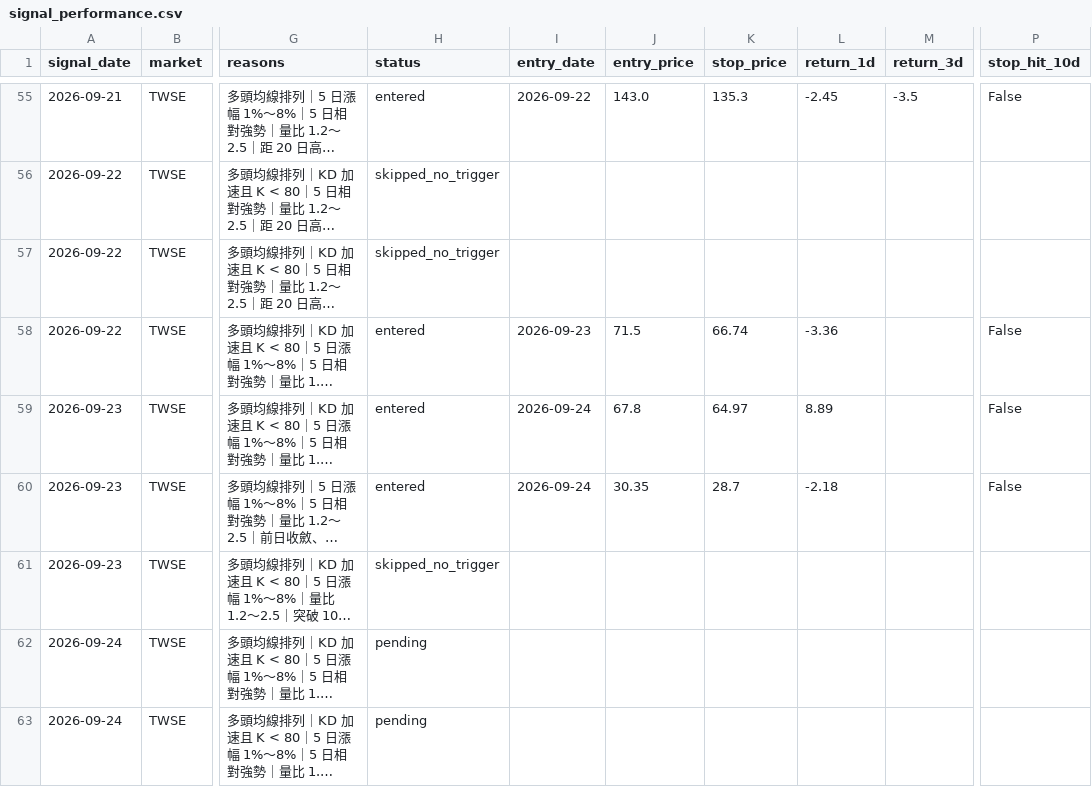
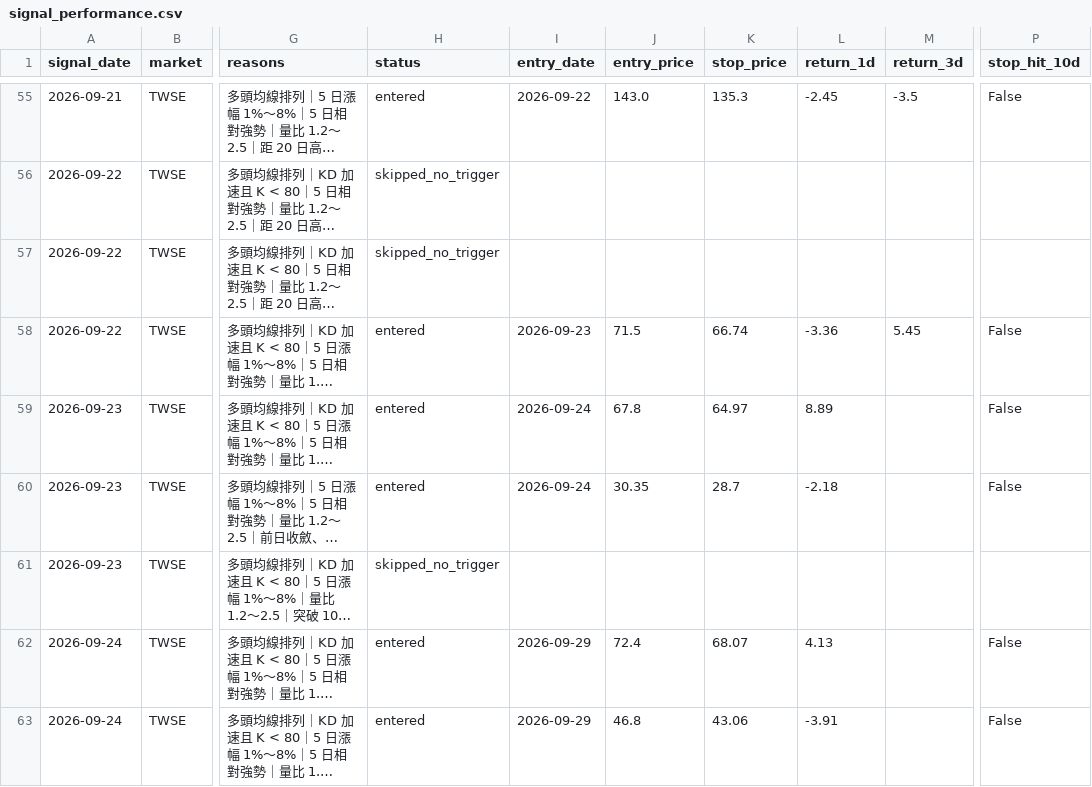
Before and after one commit to tunchungcheng/tw-stock-scanner, a CSV file: docs/data/signal_performance.csv, drawn as a sheet; only a part is shown, gaps mark what is left out; long unchanged cells end in …; the diff covers the shown part only; the diff names each change by its address in the sheet, - before the commit and + after, or states it on an @@ line.

```diff
--- a/docs/data/signal_performance.csv
+++ b/docs/data/signal_performance.csv
-M58 (return_3d): (empty)
+M58 (return_3d): 5.45
-H62:H63 (status): pending
+H62:H63 (status): entered
-I62:I63 (entry_date): (empty)
+I62:I63 (entry_date): 2026-09-29
-J62 (entry_price): (empty)
+J62 (entry_price): 72.4
-K62 (stop_price): (empty)
+K62 (stop_price): 68.07
-L62 (return_1d): (empty)
+L62 (return_1d): 4.13
-P62:P63 (stop_hit_10d): (empty)
+P62:P63 (stop_hit_10d): False
-J63 (entry_price): (empty)
+J63 (entry_price): 46.8
-K63 (stop_price): (empty)
+K63 (stop_price): 43.06
-L63 (return_1d): (empty)
+L63 (return_1d): -3.91
```
Also changed, not shown: 6 added rows and 5 edited cells elsewhere in this file, docs/data/setup_latest.csv, 4 other files.
